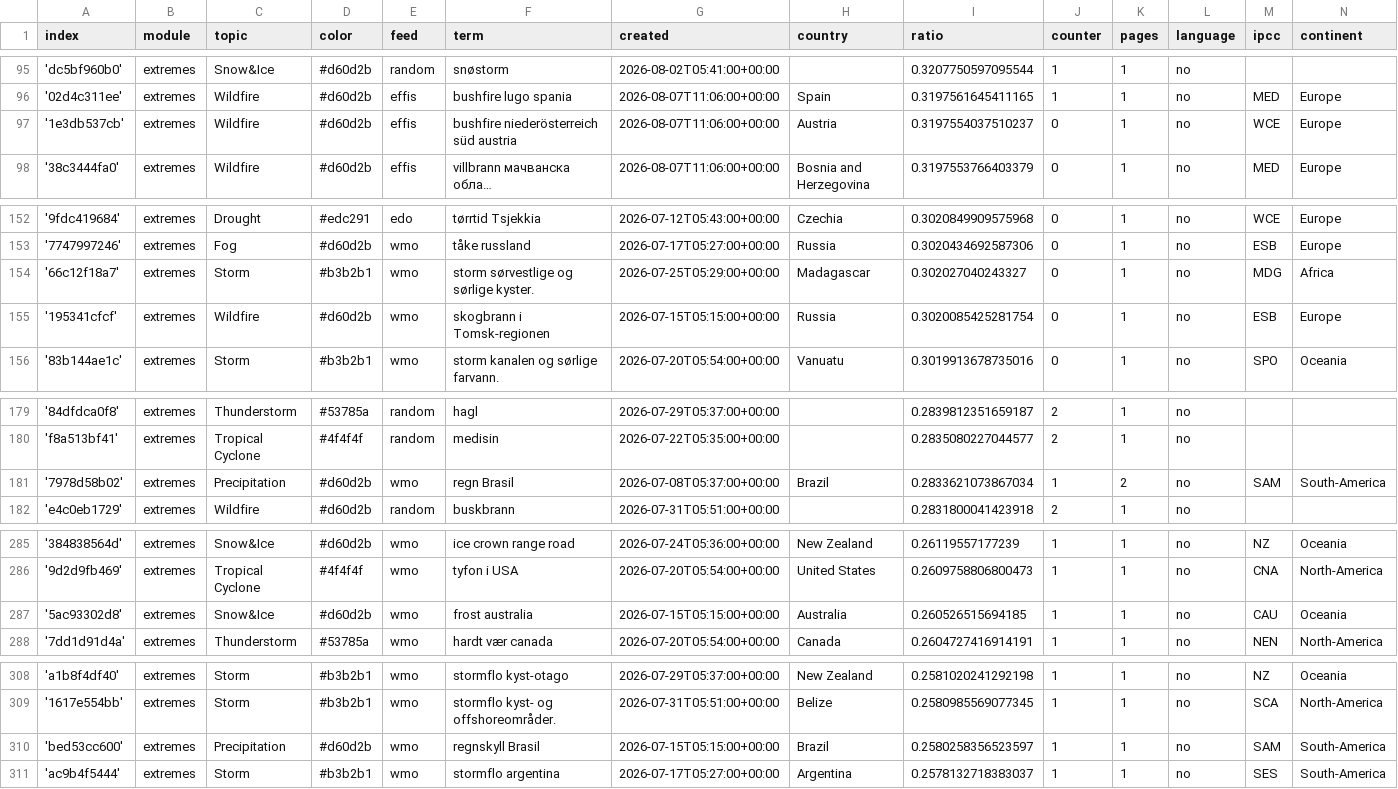
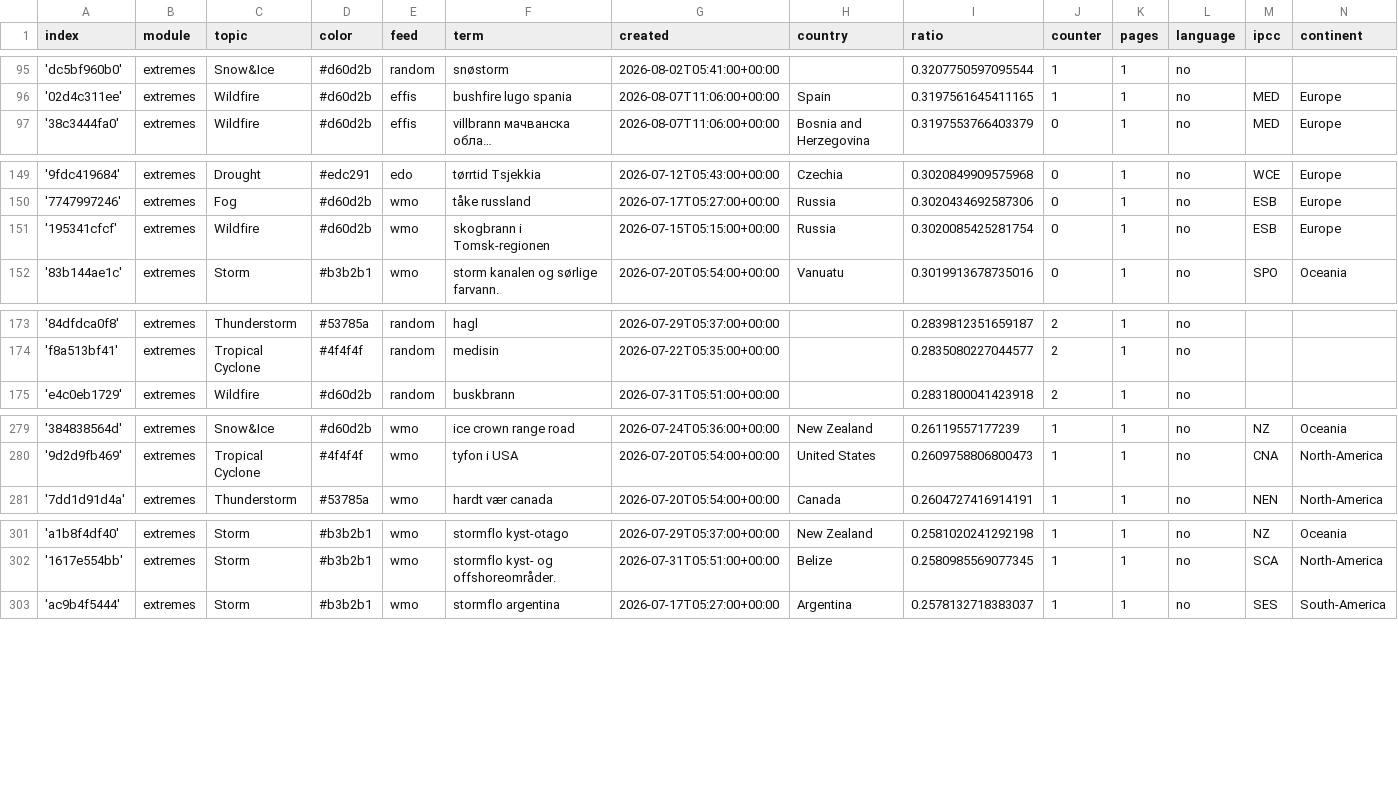
Before and after one commit to sonjanews/norwegianExtreme, a CSV file: terms.csv, drawn as a sheet; only a part is shown, gaps mark what is left out; long unchanged cells end in …; removed rows and columns are numbered as before the commit, all else as after; the diff covers the shown part only; the diff names each change by its address in the sheet, - before the commit and + after, or states it on an @@ line.

```diff
--- a/terms.csv
+++ b/terms.csv
-row 97: '1e3db537cb' | extremes | Wildfire | #d60d2b | effis | bushfire niederösterreich süd austria | 2026-08-07T11:06:00+00:00 | Austria | 0.3197554037510237 | 0 | 1 | no | WCE | Europe
-row 154: '66c12f18a7' | extremes | Storm | #b3b2b1 | wmo | storm sørvestlige og sørlige kyster. | 2026-07-25T05:29:00+00:00 | Madagascar | 0.302027040243327 | 0 | 1 | no | MDG | Africa
-row 181: '7978d58b02' | extremes | Precipitation | #d60d2b | wmo | regn Brasil | 2026-07-08T05:37:00+00:00 | Brazil | 0.2833621073867034 | 1 | 2 | no | SAM | South-America
-row 287: '5ac93302d8' | extremes | Snow&Ice | #d60d2b | wmo | frost australia | 2026-07-15T05:15:00+00:00 | Australia | 0.260526515694185 | 1 | 1 | no | CAU | Oceania
-row 310: 'bed53cc600' | extremes | Precipitation | #d60d2b | wmo | regnskyll Brasil | 2026-07-15T05:15:00+00:00 | Brazil | 0.2580258356523597 | 1 | 1 | no | SAM | South-America
```
Also changed, not shown: 3 added rows, 5 removed rows and 3 edited cells elsewhere in this file.
